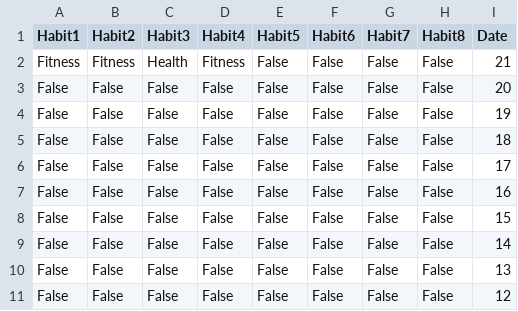
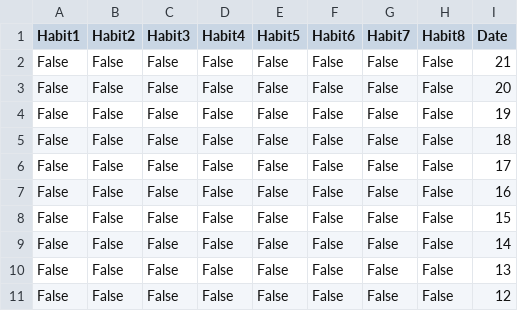
Before and after one commit to LeoMitchell1/Leo-Major-Work, a CSV file: Calendar.csv, drawn as a sheet.

```diff
--- a/Calendar.csv
+++ b/Calendar.csv
@@ -1,3 +1,3 @@
 Habit1,Habit2,Habit3,Habit4,Habit5,Habit6,Habit7,Habit8,Date
-Fitness,Fitness,Health,Fitness,False,False,False,False,21
+False,False,False,False,False,False,False,False,21
 False,False,False,False,False,False,False,False,20
```
Also changed, not shown: Habits.csv, 3 other files.
